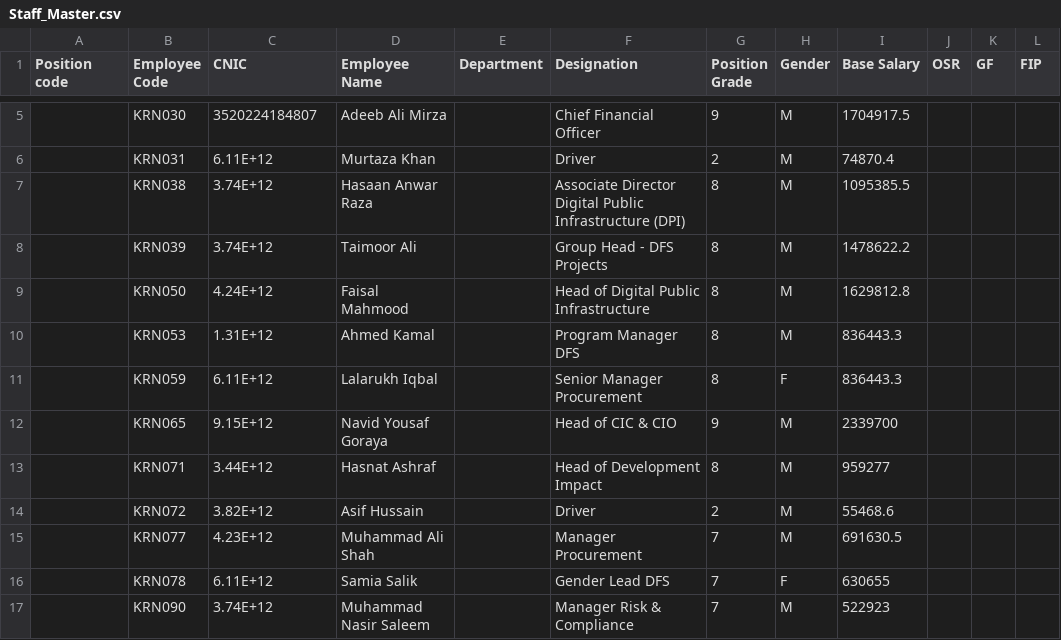
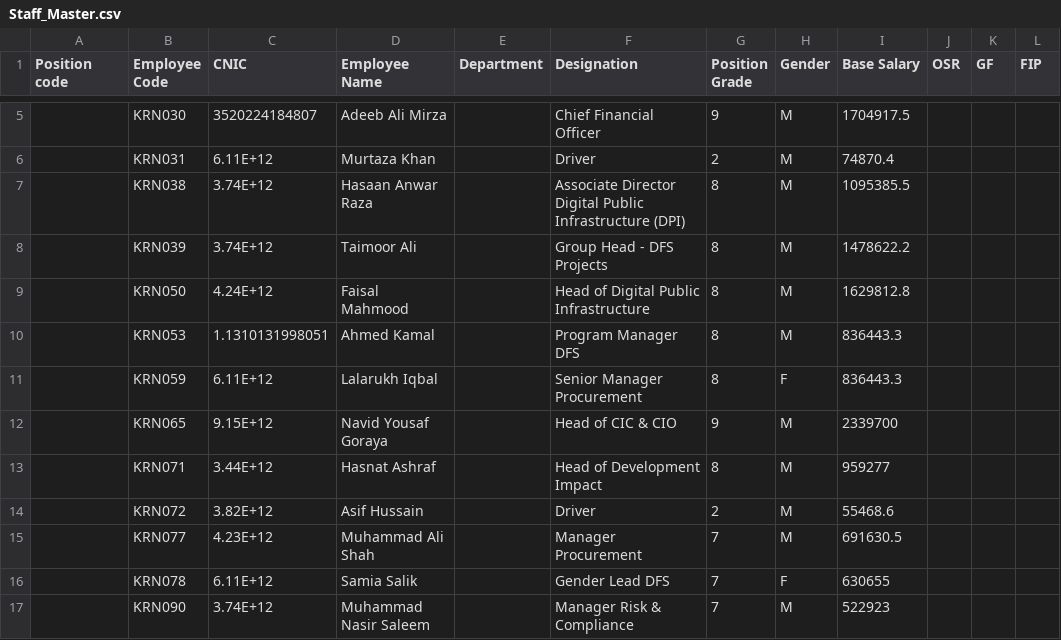
Before and after one commit to KRNPak/bva, a CSV file: Data/FY2027/HR_Data/Staff_Master.csv, drawn as a sheet; only a part is shown, gaps mark what is left out.

Commit message:
Update Staff_Master.csv with new employee data
Updated employee data in Staff_Master.csv with new entries and corrected values.

```diff
--- a/Data/FY2027/HR_Data/Staff_Master.csv
+++ b/Data/FY2027/HR_Data/Staff_Master.csv
@@ -9,3 +9,3 @@ Position code,Employee Code,CNIC,Employee Name,Department,Designation,Position G
 ,KRN050,4.24E+12,Faisal Mahmood,,Head of Digital Public Infrastructure,8,M,1629812.8,,,
-,KRN053,1.31E+12,Ahmed Kamal,,Program Manager DFS,8,M,836443.3,,,
+,KRN053,1.1310131998051,Ahmed Kamal,,Program Manager DFS,8,M,836443.3,,,
 ,KRN059,6.11E+12,Lalarukh Iqbal,,Senior Manager Procurement,8,F,836443.3,,,
```
